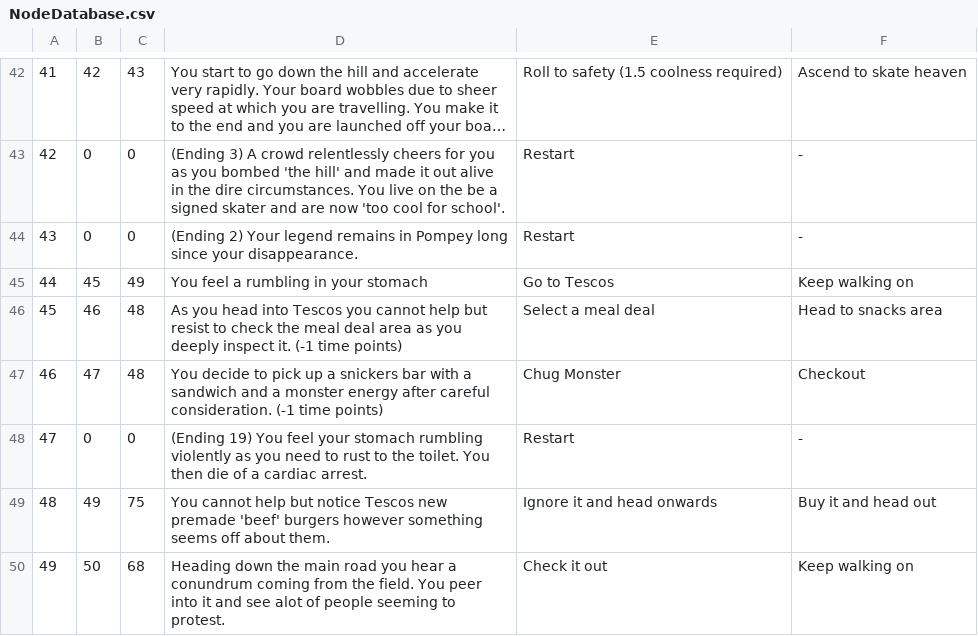
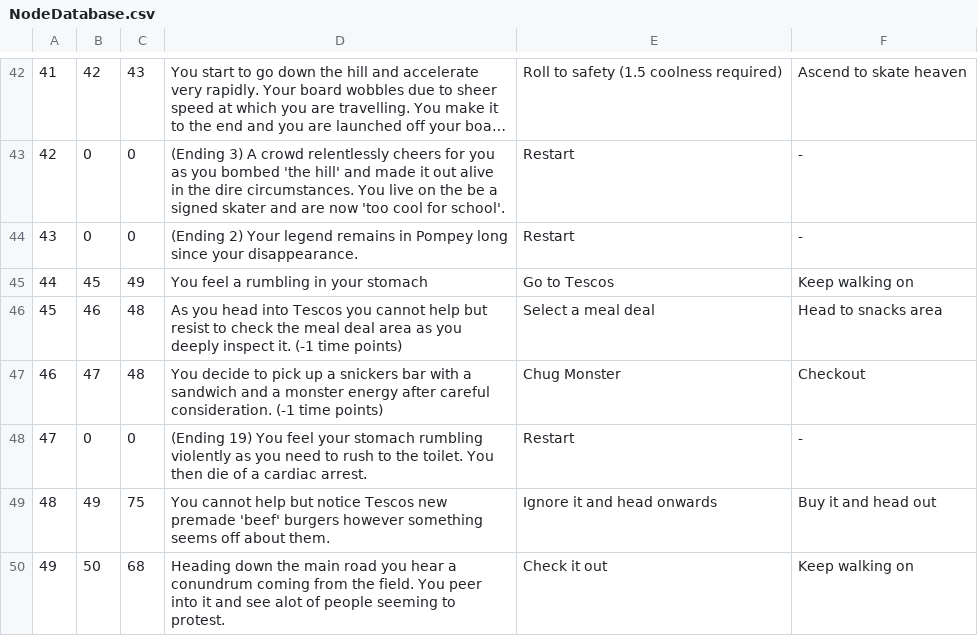
Before and after one commit to UP959856/Get-to-your-9am-on-time-PAPL-, a CSV file: Code/NodeDatabase.csv, drawn as a sheet; only a part is shown, gaps mark what is left out; long unchanged cells end in ….

Commit message:
Update NodeDatabase.csv

```diff
--- a/Code/NodeDatabase.csv
+++ b/Code/NodeDatabase.csv
@@ -47,3 +47,3 @@
 46,47,48, You decide to pick up a snickers bar with a sandwich and a monster energy after careful consideration. (-1 time points), Chug Monster, Checkout
-47,0,0, (Ending 19) You feel your stomach rumbling violently as you need to rust to the toilet. You then die of a cardiac arrest., Restart,-
+47,0,0, (Ending 19) You feel your stomach rumbling violently as you need to rush to the toilet. You then die of a cardiac arrest., Restart,-
 48,49,75, You cannot help but notice Tescos new premade 'beef' burgers however something seems off about them., Ignore it and head onwards, Buy it and head out
```
